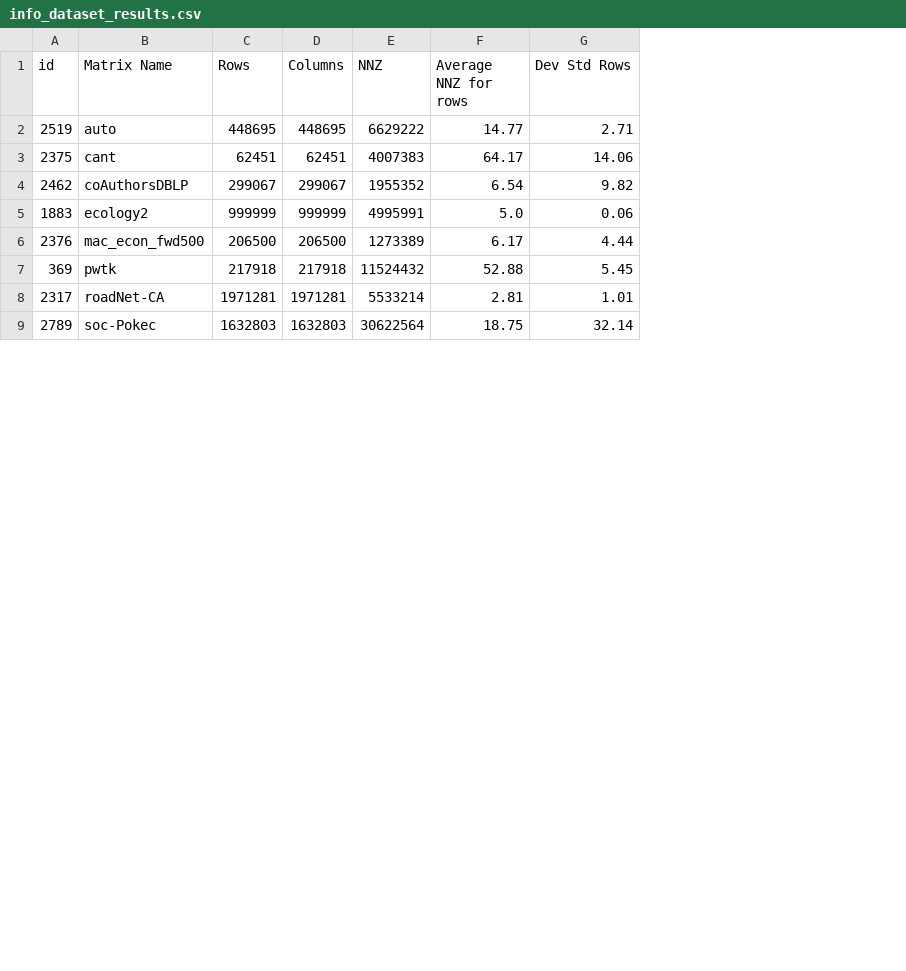
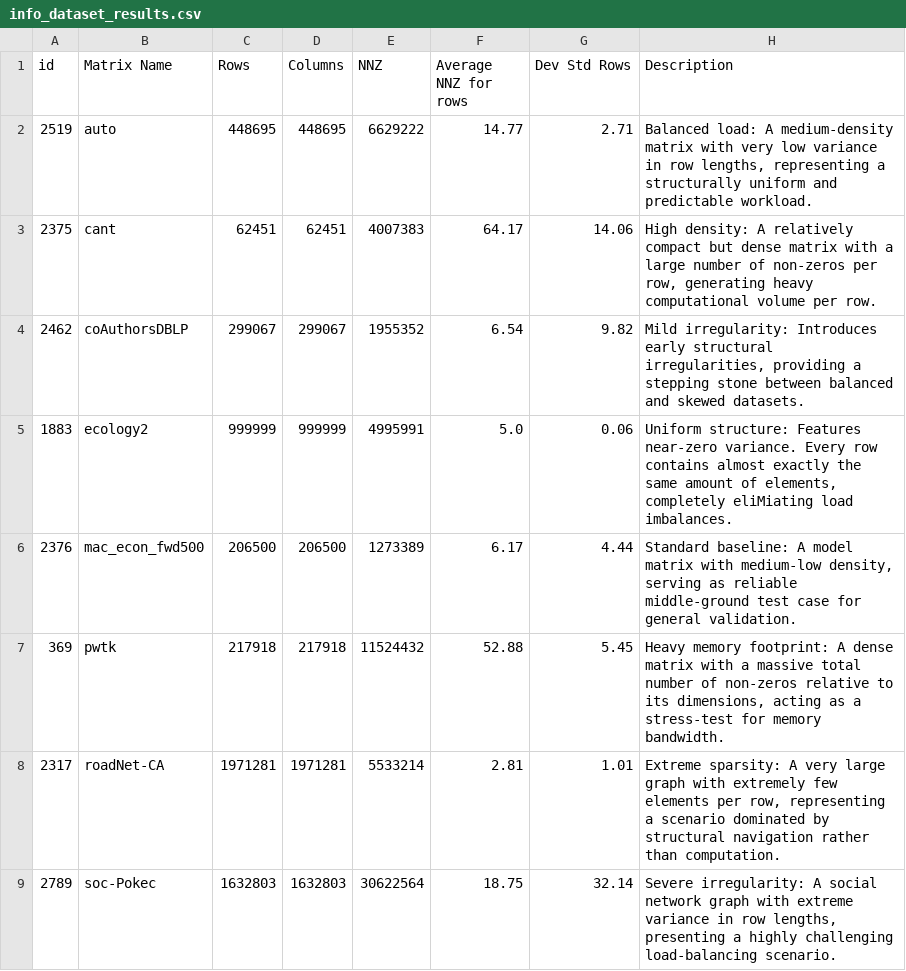
Before and after one commit to Michael-Bernasconi/Sparse-Matrix-Vector-Multiplication, a CSV file: results/plots-table/info_dataset_results.csv, drawn as a sheet; only a part is shown; the diff names each change by its address in the sheet, - before the commit and + after, or states it on an @@ line.

Commit message:
Added description in info-matrix

```diff
--- a/results/plots-table/info_dataset_results.csv
+++ b/results/plots-table/info_dataset_results.csv
+column H (Description), rows 2-9: Balanced load: A medium-density matrix with very low variance in row lengths, representing a structurally uniform and predictable workload. | High density: A relatively compact but dense matrix with a large number of non-zeros per row, generating heavy computational volume per row. | Mild irregularity: Introduces early structural irregularities, providing a stepping stone between balanced and skewed datasets. | Uniform structure: Features near-zero variance. Every row contains almost exactly the same amount of elements, completely eliMiating load imbalances. | Standard baseline: A model matrix with medium-low density, serving as reliable middle-ground test case for general validation. | Heavy memory footprint: A dense matrix with a massive total number of non-zeros relative to its dimensions, acting as a stress-test for memory bandwidth. | Extreme sparsity: A very large graph with extremely few elements per row, representing a scenario dominated by structural navigation rather than computation. | Severe irregularity: A social network graph with extreme variance in row lengths, presenting a highly challenging load-balancing scenario.
```
Also changed, not shown: 1 other file.
